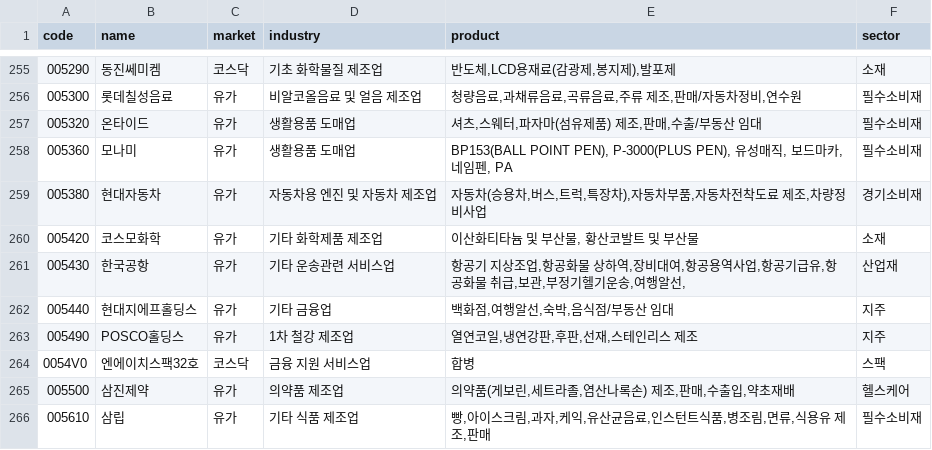
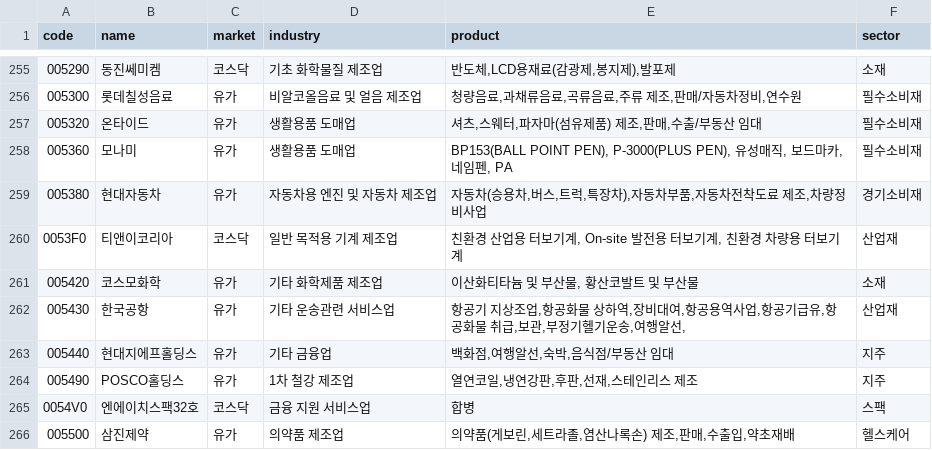
Before and after one commit to alpakabro/dividend, a CSV file: pipeline/kr_sector.csv, drawn as a sheet; only a part is shown, gaps mark what is left out; the shorter side is filled out with more unchanged rows; the diff names each change by its address in the sheet, - before the commit and + after, or states it on an @@ line.

```diff
--- a/pipeline/kr_sector.csv
+++ b/pipeline/kr_sector.csv
+row 260: 0053F0 | 티앤이코리아 | 코스닥 | 일반 목적용 기계 제조업 | 친환경 산업용 터보기계, On-site 발전용 터보기계, 친환경 차량용 터보기계 | 산업재
```
Also changed, not shown: 6 other files.
